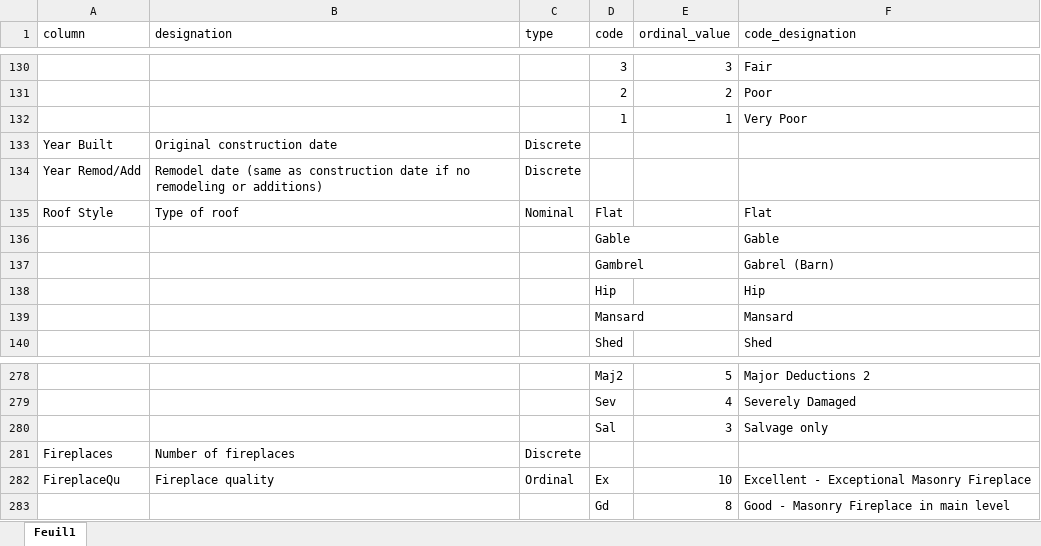
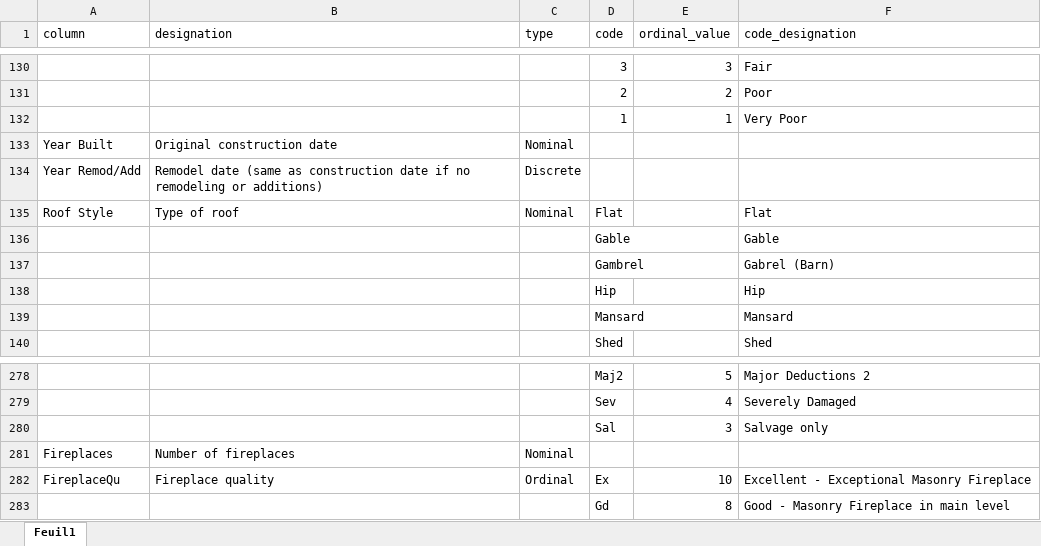
Before and after one commit to waldorivier/study_1, an Excel workbook: Courses/Courses/course_projects/Data/module_3/meta_data.xlsx, sheet Feuil1, drawn as a sheet; only a part is shown, gaps mark what is left out; values as stored, in another font and other column widths than the file's, no borders; the diff names each change by its address in the sheet, - before the commit and + after, or states it on an @@ line.

Commit message:
exercices modules 3 achieved

```diff
--- a/Courses/Courses/course_projects/Data/module_3/meta_data.xlsx (sheet Feuil1)
+++ b/Courses/Courses/course_projects/Data/module_3/meta_data.xlsx (sheet Feuil1)
-C133 (type): Discrete
+C133 (type): Nominal
-C281 (type): Discrete
+C281 (type): Nominal
```
Also changed, not shown: 3 other files.
